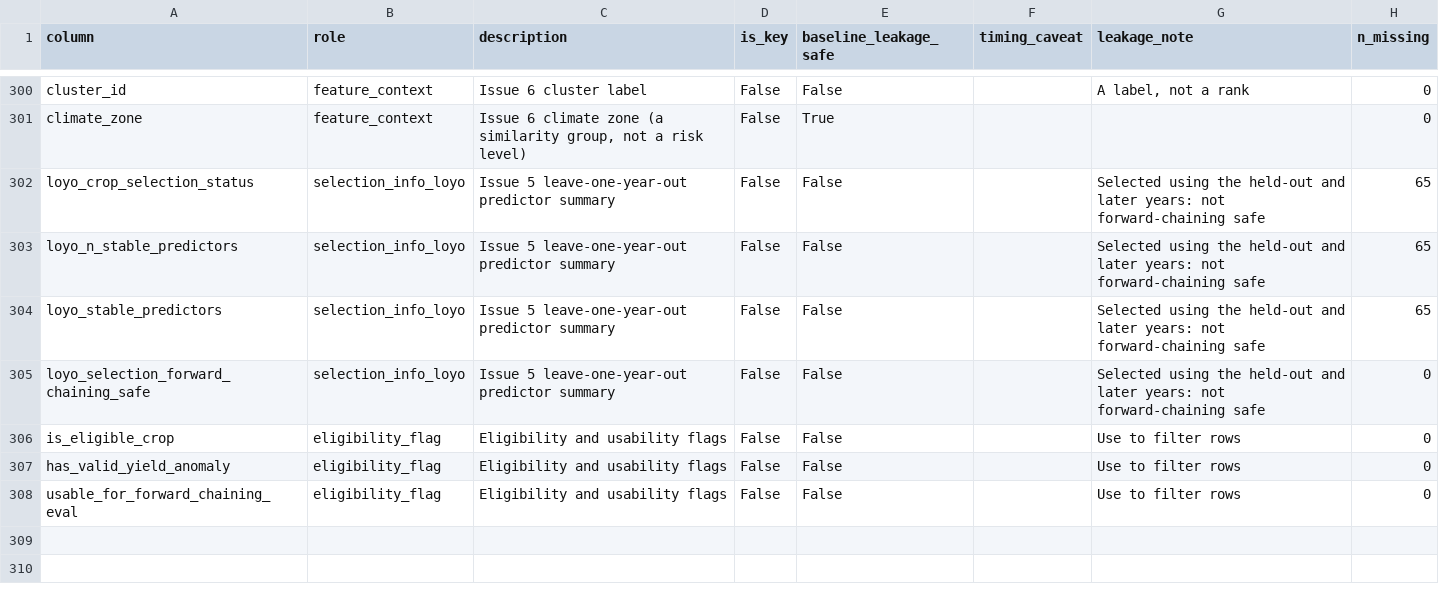
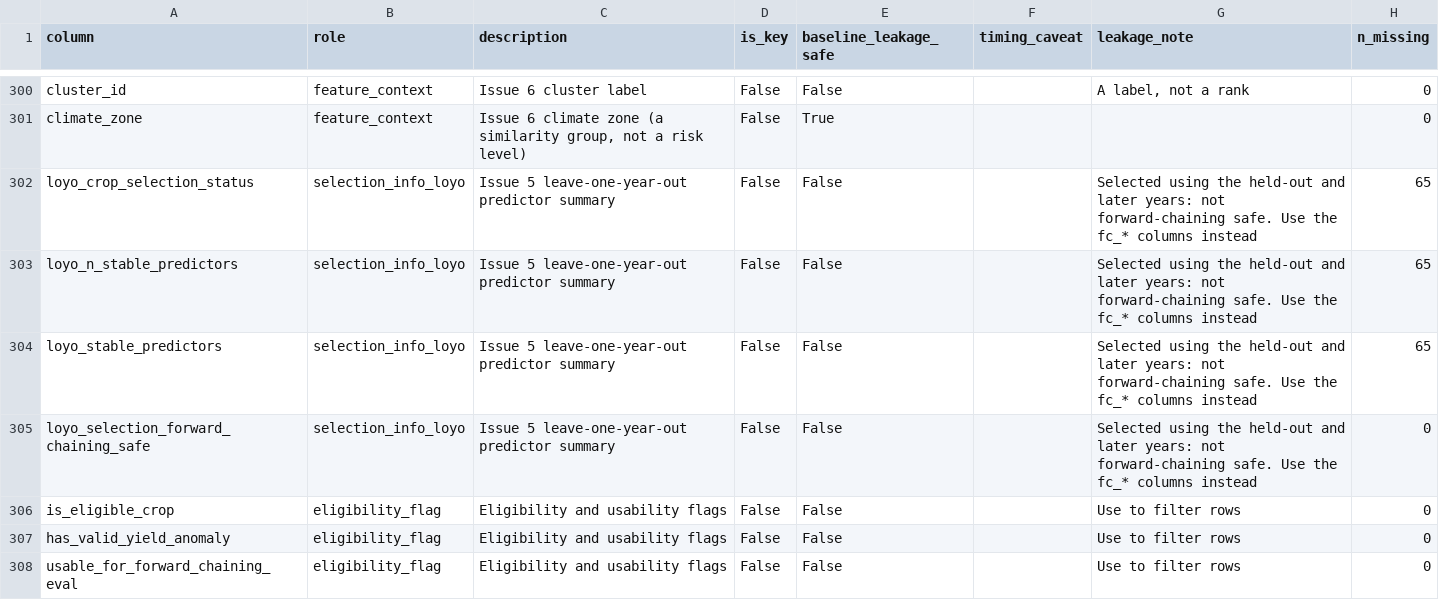
Before and after one commit to Qkrishi-Solutions/PNB--QWRF, a CSV file: ml_ready_dataset/ml_ready_column_dictionary_v1.csv, drawn as a sheet; only a part is shown, gaps mark what is left out; the diff covers the shown part only.

Commit message:
Issue 7: add forward-chaining crop-specific predictors (fc_*) as the leakage-safe alternative to loyo_*
- reuse Issue 5's own select_features_for_fold (same statistics, thresholds, row filter);
  only the folds differ: for each crop and target year T, train on target years strictly before T
- new columns fc_selection_train_years, fc_selection_n_training_rows, fc_selection_status,
  fc_n_selected_predictors, fc_selected_predictors; plus fc_crop_feature_selection_v1.csv and a detail table
- 0 selected vs could-not-run kept distinct (status plus Int64 count)
- leakage checks: training years all < T; selection unchanged when targets for years >= T are scrambled;
  a look-ahead mutation of the selector is shown to fail the build
- document root cause of the rabi_sorghum gap: crop-long marks it a seasonal component, which Issue 5's row filter drops
- 29 checks, 23 tests (pass under pandas 2.3.3 and 3.1.1)

```diff
--- a/ml_ready_dataset/ml_ready_column_dictionary_v1.csv
+++ b/ml_ready_dataset/ml_ready_column_dictionary_v1.csv
@@ -301,6 +301,6 @@ cluster_id,feature_context,Issue 6 cluster label,False,False,,"A label, not a ra
 climate_zone,feature_context,"Issue 6 climate zone (a similarity group, not a risk level)",False,True,,,0
-loyo_crop_selection_status,selection_info_loyo,Issue 5 leave-one-year-out predictor summary,False,False,,Selected using the held-out and later years: not forward-chaining safe,65
-loyo_n_stable_predictors,selection_info_loyo,Issue 5 leave-one-year-out predictor summary,False,False,,Selected using the held-out and later years: not forward-chaining safe,65
-loyo_stable_predictors,selection_info_loyo,Issue 5 leave-one-year-out predictor summary,False,False,,Selected using the held-out and later years: not forward-chaining safe,65
-loyo_selection_forward_chaining_safe,selection_info_loyo,Issue 5 leave-one-year-out predictor summary,False,False,,Selected using the held-out and later years: not forward-chaining safe,0
+loyo_crop_selection_status,selection_info_loyo,Issue 5 leave-one-year-out predictor summary,False,False,,Selected using the held-out and later years: not forward-chaining safe. Use the fc_* columns instead,65
+loyo_n_stable_predictors,selection_info_loyo,Issue 5 leave-one-year-out predictor summary,False,False,,Selected using the held-out and later years: not forward-chaining safe. Use the fc_* columns instead,65
+loyo_stable_predictors,selection_info_loyo,Issue 5 leave-one-year-out predictor summary,False,False,,Selected using the held-out and later years: not forward-chaining safe. Use the fc_* columns instead,65
+loyo_selection_forward_chaining_safe,selection_info_loyo,Issue 5 leave-one-year-out predictor summary,False,False,,Selected using the held-out and later years: not forward-chaining safe. Use the fc_* columns instead,0
 is_eligible_crop,eligibility_flag,Eligibility and usability flags,False,False,,Use to filter rows,0
```
Also changed, not shown: 5 added rows elsewhere in this file, ml_ready_dataset/join_coverage_report_v1.csv, ml_ready_dataset/validation_checks_v1.csv, 7 other files.
